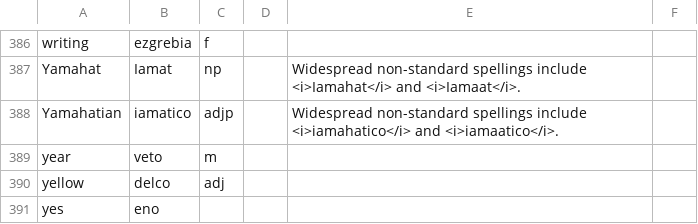
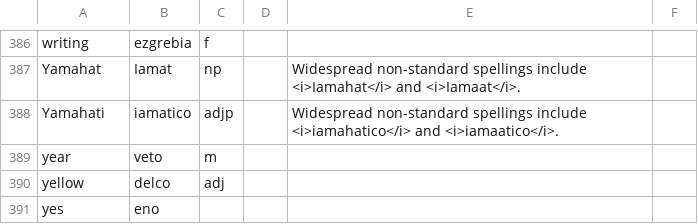
Before and after one commit to baphometenreal/balls.skin, a CSV file: LoT/dictionary/loremese/words.csv, drawn as a sheet; only a part is shown, gaps mark what is left out.

Commit message:
Update words.csv

```diff
--- a/LoT/dictionary/loremese/words.csv
+++ b/LoT/dictionary/loremese/words.csv
@@ -387,3 +387,3 @@ writing;ezgrebia;f;;
 Yamahat;Iamat;np;;Widespread non-standard spellings include <i>Iamahat</i> and <i>Iamaat</i>.
-Yamahatian;iamatico;adjp;;Widespread non-standard spellings include <i>iamahatico</i> and <i>iamaatico</i>.
+Yamahati;iamatico;adjp;;Widespread non-standard spellings include <i>iamahatico</i> and <i>iamaatico</i>.
 year;veto;m;;
```
